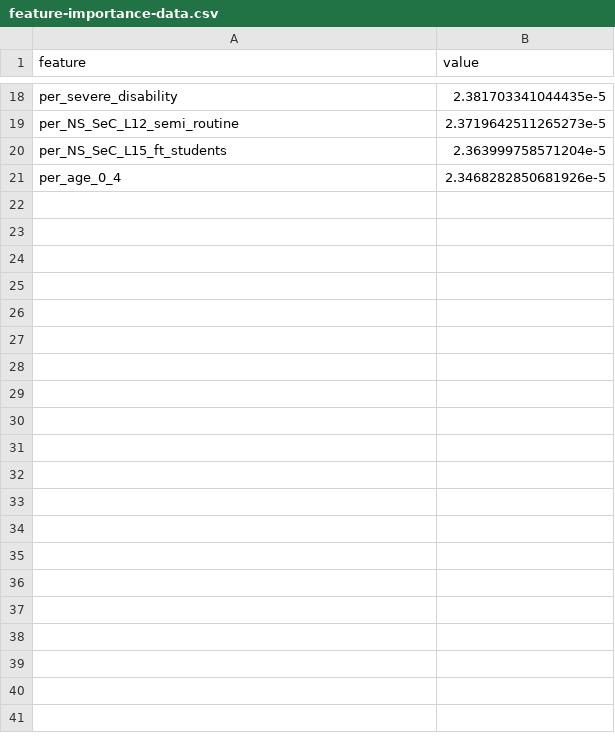
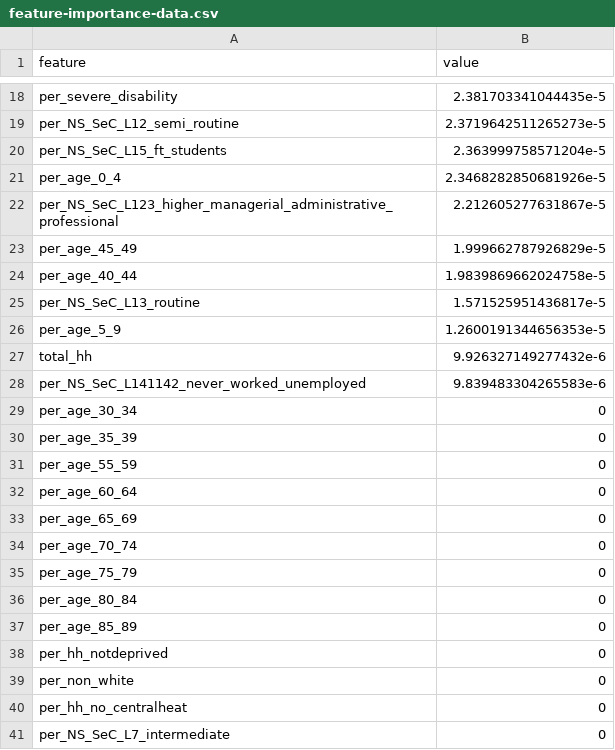
Before and after one commit to de-bias/bias-detection, a CSV file: outputs/preliminary/twitter/explain-bias/feature-importance-data.csv, drawn as a sheet; only a part is shown, gaps mark what is left out.

```diff
--- a/outputs/preliminary/twitter/explain-bias/feature-importance-data.csv
+++ b/outputs/preliminary/twitter/explain-bias/feature-importance-data.csv
@@ -21 +21,21 @@ per_NS_SeC_L15_ft_students,2.363999758571204e-5
 per_age_0_4,2.3468282850681926e-5
+per_NS_SeC_L123_higher_managerial_administrative_professional,2.212605277631867e-5
+per_age_45_49,1.999662787926829e-5
+per_age_40_44,1.9839869662024758e-5
+per_NS_SeC_L13_routine,1.571525951436817e-5
+per_age_5_9,1.2600191344656353e-5
+total_hh,9.926327149277432e-6
+per_NS_SeC_L141142_never_worked_unemployed,9.839483304265583e-6
+per_age_30_34,0
+per_age_35_39,0
+per_age_55_59,0
+per_age_60_64,0
+per_age_65_69,0
+per_age_70_74,0
+per_age_75_79,0
+per_age_80_84,0
+per_age_85_89,0
+per_hh_notdeprived,0
+per_non_white,0
+per_hh_no_centralheat,0
+per_NS_SeC_L7_intermediate,0
```
Also changed, not shown: outputs/preliminary/fb_stt/explain-bias/feature-importance-data.csv, outputs/preliminary/fb_tts/explain-bias/feature-importance-data.csv, 55 other files.
